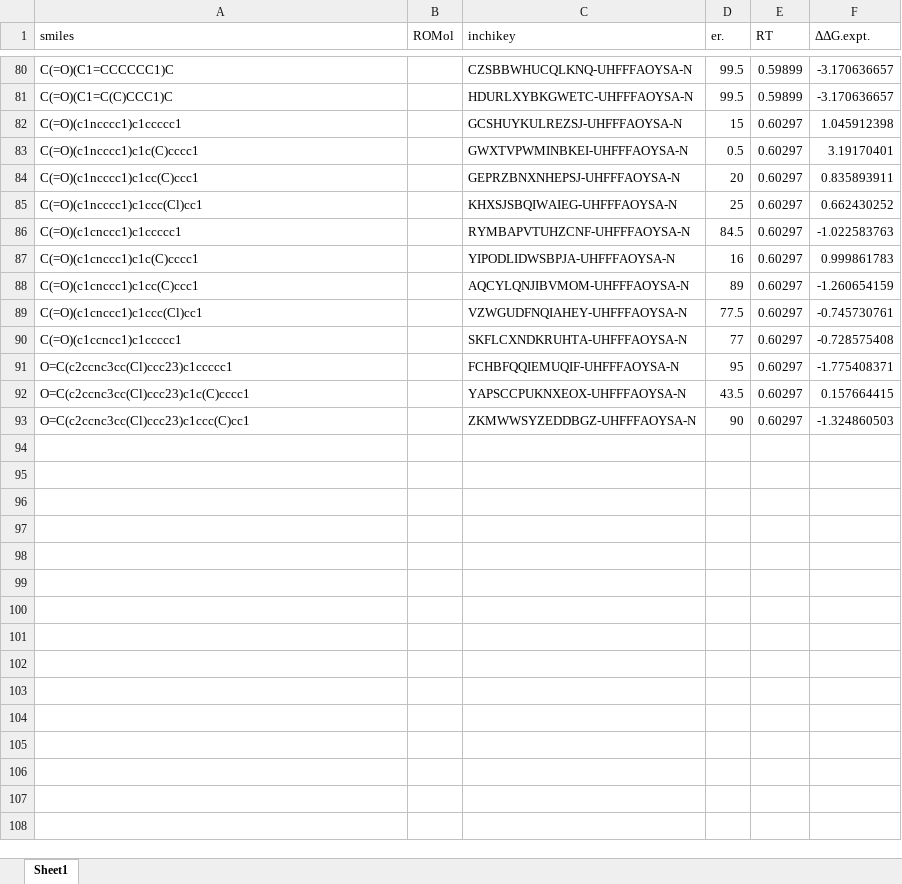
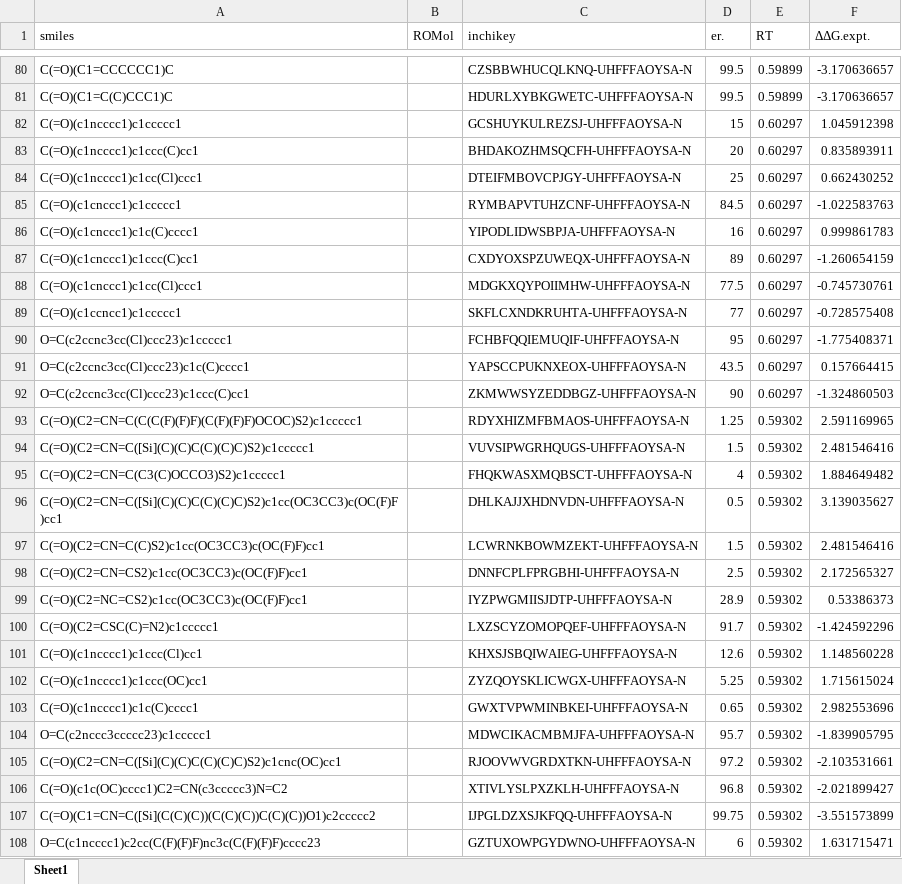
Before and after one commit to poclab-web/eCoMFA, an Excel workbook: arranged_dataset/RuSS.xlsx, sheet Sheet1, drawn as a sheet; only a part is shown, gaps mark what is left out; values as stored, in another font and other column widths than the file's, no borders; charts and pictures not drawn; removed rows and columns are numbered as before the commit, all else as after; the diff names each change by its address in the sheet, - before the commit and + after, or states it on an @@ line.

```diff
--- a/arranged_dataset/RuSS.xlsx (sheet Sheet1)
+++ b/arranged_dataset/RuSS.xlsx (sheet Sheet1)
-row 83: C(=O)(c1ncccc1)c1c(C)cccc1 |  | GWXTVPWMINBKEI-UHFFFAOYSA-N | 0.5 | 0.60297 | 3.19170401
-A83 (smiles): C(=O)(c1ncccc1)c1cc(C)ccc1
+A83 (smiles): C(=O)(c1ncccc1)c1ccc(C)cc1
-C83 (inchikey): GEPRZBNXNHEPSJ-UHFFFAOYSA-N
+C83 (inchikey): BHDAKOZHMSQCFH-UHFFFAOYSA-N
-A84 (smiles): C(=O)(c1ncccc1)c1ccc(Cl)cc1
+A84 (smiles): C(=O)(c1ncccc1)c1cc(Cl)ccc1
-C84 (inchikey): KHXSJSBQIWAIEG-UHFFFAOYSA-N
+C84 (inchikey): DTEIFMBOVCPJGY-UHFFFAOYSA-N
-A87 (smiles): C(=O)(c1cnccc1)c1cc(C)ccc1
+A87 (smiles): C(=O)(c1cnccc1)c1ccc(C)cc1
-C87 (inchikey): AQCYLQNJIBVMOM-UHFFFAOYSA-N
+C87 (inchikey): CXDYOXSPZUWEQX-UHFFFAOYSA-N
-A88 (smiles): C(=O)(c1cnccc1)c1ccc(Cl)cc1
+A88 (smiles): C(=O)(c1cnccc1)c1cc(Cl)ccc1
-C88 (inchikey): VZWGUDFNQIAHEY-UHFFFAOYSA-N
+C88 (inchikey): MDGKXQYPOIIMHW-UHFFFAOYSA-N
+row 93: C(=O)(C2=CN=C(C(C(F)(F)F)(C(F)(F)F)OCOC)S2)c1ccccc1 |  | RDYXHIZMFBMAOS-UHFFFAOYSA-N | 1.25 | 0.59302 | 2.591169965
+row 94: C(=O)(C2=CN=C([Si](C)(C)C(C)(C)C)S2)c1ccccc1 |  | VUVSIPWGRHQUGS-UHFFFAOYSA-N | 1.5 | 0.59302 | 2.481546416
+row 95: C(=O)(C2=CN=C(C3(C)OCCO3)S2)c1ccccc1 |  | FHQKWASXMQBSCT-UHFFFAOYSA-N | 4 | 0.59302 | 1.884649482
+row 96: C(=O)(C2=CN=C([Si](C)(C)C(C)(C)C)S2)c1cc(OC3CC3)c(OC(F)F)cc1 |  | DHLKAJJXHDNVDN-UHFFFAOYSA-N | 0.5 | 0.59302 | 3.139035627
+row 97: C(=O)(C2=CN=C(C)S2)c1cc(OC3CC3)c(OC(F)F)cc1 |  | LCWRNKBOWMZEKT-UHFFFAOYSA-N | 1.5 | 0.59302 | 2.481546416
+row 98: C(=O)(C2=CN=CS2)c1cc(OC3CC3)c(OC(F)F)cc1 |  | DNNFCPLFPRGBHI-UHFFFAOYSA-N | 2.5 | 0.59302 | 2.172565327
+row 99: C(=O)(C2=NC=CS2)c1cc(OC3CC3)c(OC(F)F)cc1 |  | IYZPWGMIISJDTP-UHFFFAOYSA-N | 28.9 | 0.59302 | 0.53386373
+row 100: C(=O)(C2=CSC(C)=N2)c1ccccc1 |  | LXZSCYZOMOPQEF-UHFFFAOYSA-N | 91.7 | 0.59302 | -1.424592296
+row 101: C(=O)(c1ncccc1)c1ccc(Cl)cc1 |  | KHXSJSBQIWAIEG-UHFFFAOYSA-N | 12.6 | 0.59302 | 1.148560228
+row 102: C(=O)(c1ncccc1)c1ccc(OC)cc1 |  | ZYZQOYSKLICWGX-UHFFFAOYSA-N | 5.25 | 0.59302 | 1.715615024
+row 103: C(=O)(c1ncccc1)c1c(C)cccc1 |  | GWXTVPWMINBKEI-UHFFFAOYSA-N | 0.65 | 0.59302 | 2.982553696
+row 104: O=C(c2nccc3ccccc23)c1ccccc1 |  | MDWCIKACMBMJFA-UHFFFAOYSA-N | 95.7 | 0.59302 | -1.839905795
+row 105: C(=O)(C2=CN=C([Si](C)(C)C(C)(C)C)S2)c1cnc(OC)cc1 |  | RJOOVWVGRDXTKN-UHFFFAOYSA-N | 97.2 | 0.59302 | -2.103531661
+row 106: C(=O)(c1c(OC)cccc1)C2=CN(c3ccccc3)N=C2 |  | XTIVLYSLPXZKLH-UHFFFAOYSA-N | 96.8 | 0.59302 | -2.021899427
+row 107: C(=O)(C1=CN=C([Si](C(C)(C))(C(C)(C))C(C)(C))O1)c2ccccc2 |  | IJPGLDZXSJKFQQ-UHFFFAOYSA-N | 99.75 | 0.59302 | -3.551573899
+row 108: O=C(c1ncccc1)c2cc(C(F)(F)F)nc3c(C(F)(F)F)cccc23 |  | GZTUXOWPGYDWNO-UHFFFAOYSA-N | 6 | 0.59302 | 1.631715471
```
Also changed, not shown: charts or pictures, 4 other files.
